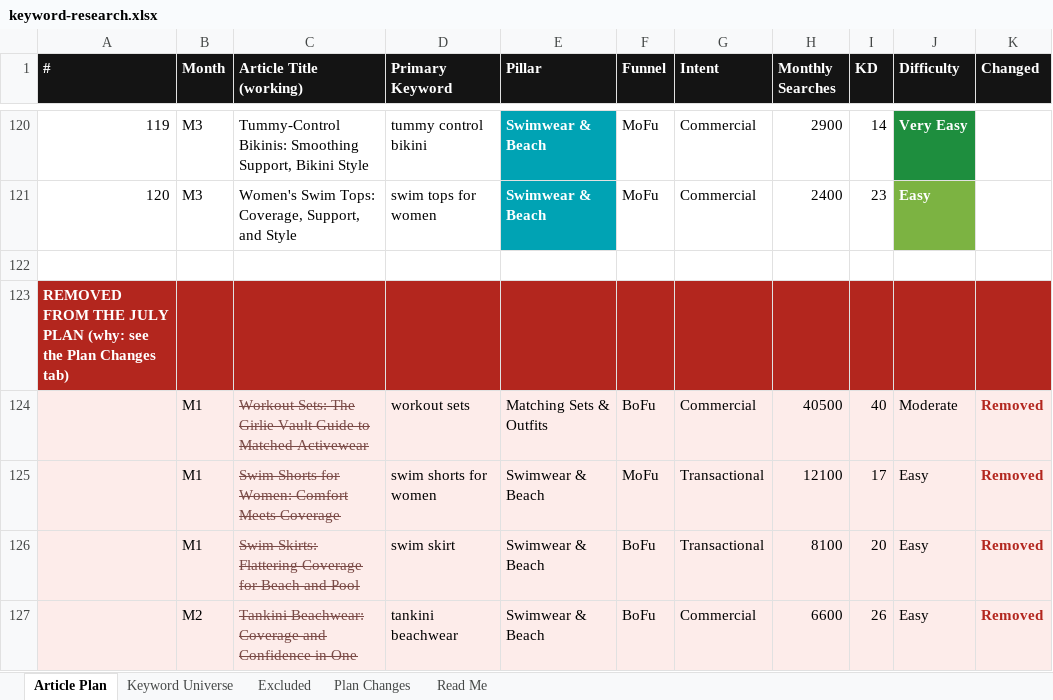
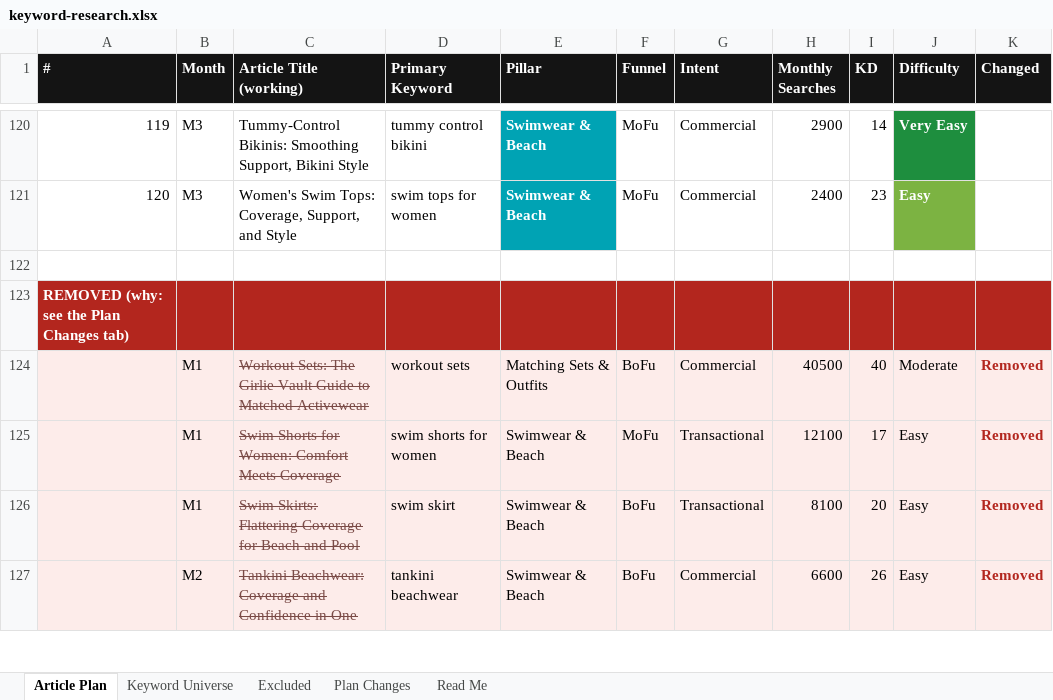
Before and after one commit to jonestj-boop/decks, an Excel workbook: decks/girlievault/keyword-research.xlsx, sheet Article Plan, drawn as a sheet; only a part is shown, gaps mark what is left out; values as stored, in another font and other column widths than the file's, no borders; the diff names each change by its address in the sheet, - before the commit and + after, or states it on an @@ line.

```diff
--- a/decks/girlievault/keyword-research.xlsx (sheet Article Plan)
+++ b/decks/girlievault/keyword-research.xlsx (sheet Article Plan)
-A123 (#): REMOVED FROM THE JULY PLAN (why: see…
+A123 (#): REMOVED (why: see…
```
